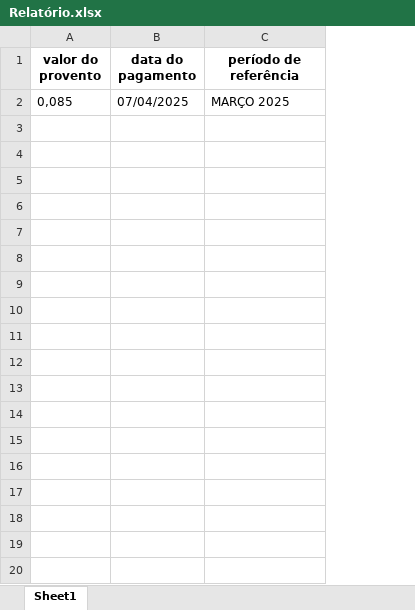
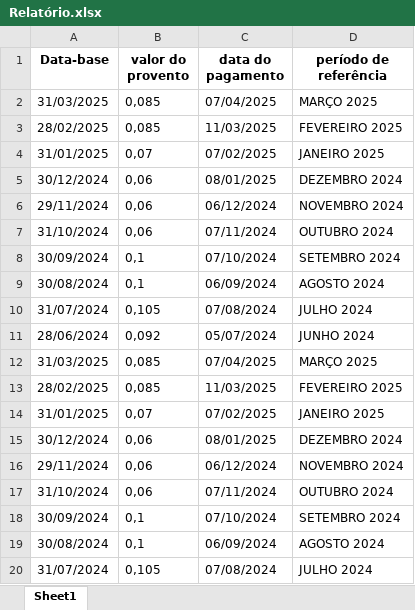
Before and after one commit to VitRegina/IC-FIIS, an Excel workbook: Relatório.xlsx, sheet Sheet1, drawn as a sheet; only a part is shown; values as stored, in another font and other column widths than the file's, no borders; the diff covers the shown part only; the diff names each change by its address in the sheet, - before the commit and + after, or states it on an @@ line.

```diff
--- a/Relatório.xlsx (sheet Sheet1)
+++ b/Relatório.xlsx (sheet Sheet1)
+column A (Data-base), row 2: 31/03/2025
+row 3: 28/02/2025 | 0,085 | 11/03/2025 | FEVEREIRO 2025
+row 4: 31/01/2025 | 0,07 | 07/02/2025 | JANEIRO 2025
+row 5: 30/12/2024 | 0,06 | 08/01/2025 | DEZEMBRO 2024
+row 6: 29/11/2024 | 0,06 | 06/12/2024 | NOVEMBRO 2024
+row 7: 31/10/2024 | 0,06 | 07/11/2024 | OUTUBRO 2024
+row 8: 30/09/2024 | 0,1 | 07/10/2024 | SETEMBRO 2024
+row 9: 30/08/2024 | 0,1 | 06/09/2024 | AGOSTO 2024
+row 10: 31/07/2024 | 0,105 | 07/08/2024 | JULHO 2024
+row 11: 28/06/2024 | 0,092 | 05/07/2024 | JUNHO 2024
+row 12: 31/03/2025 | 0,085 | 07/04/2025 | MARÇO 2025
+row 13: 28/02/2025 | 0,085 | 11/03/2025 | FEVEREIRO 2025
+row 14: 31/01/2025 | 0,07 | 07/02/2025 | JANEIRO 2025
+row 15: 30/12/2024 | 0,06 | 08/01/2025 | DEZEMBRO 2024
+row 16: 29/11/2024 | 0,06 | 06/12/2024 | NOVEMBRO 2024
+row 17: 31/10/2024 | 0,06 | 07/11/2024 | OUTUBRO 2024
+row 18: 30/09/2024 | 0,1 | 07/10/2024 | SETEMBRO 2024
+row 19: 30/08/2024 | 0,1 | 06/09/2024 | AGOSTO 2024
+row 20: 31/07/2024 | 0,105 | 07/08/2024 | JULHO 2024
```
Also changed, not shown: 38 added rows elsewhere in this sheet, 1 other file.
